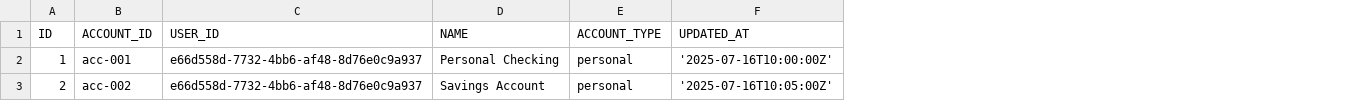
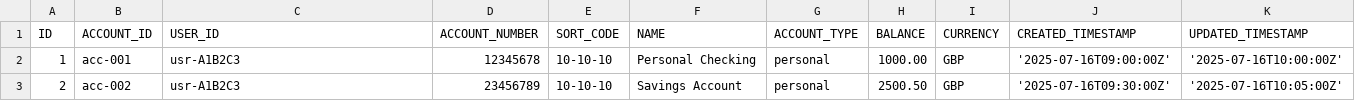
Before and after one commit to ChubbyAlpacca/eagle-bank, a CSV file: eagle/src/main/resources/db/static/accounts_data.csv, drawn as a sheet; addresses are those after the commit; the diff names each change by its address in the sheet, - before the commit and + after, or states it on an @@ line.

Commit message:
adding account testing

```diff
--- a/eagle/src/main/resources/db/static/accounts_data.csv
+++ b/eagle/src/main/resources/db/static/accounts_data.csv
+column D (ACCOUNT_NUMBER), rows 2-3: 12345678 | 23456789
+column E (SORT_CODE), rows 2-3: 10-10-10 | 10-10-10
+column H (BALANCE), rows 2-3: 1000.00 | 2500.50
+column I (CURRENCY), rows 2-3: GBP | GBP
+column J (CREATED_TIMESTAMP), rows 2-3: '2025-07-16T09:00:00Z' | '2025-07-16T09:30:00Z'
-K1: UPDATED_AT
+K1: UPDATED_TIMESTAMP
-C2:C3 (USER_ID): e66d558d-7732-4bb6-af48-8d76e0c9a937
+C2:C3 (USER_ID): usr-A1B2C3
```
Also changed, not shown: 41 other files.
